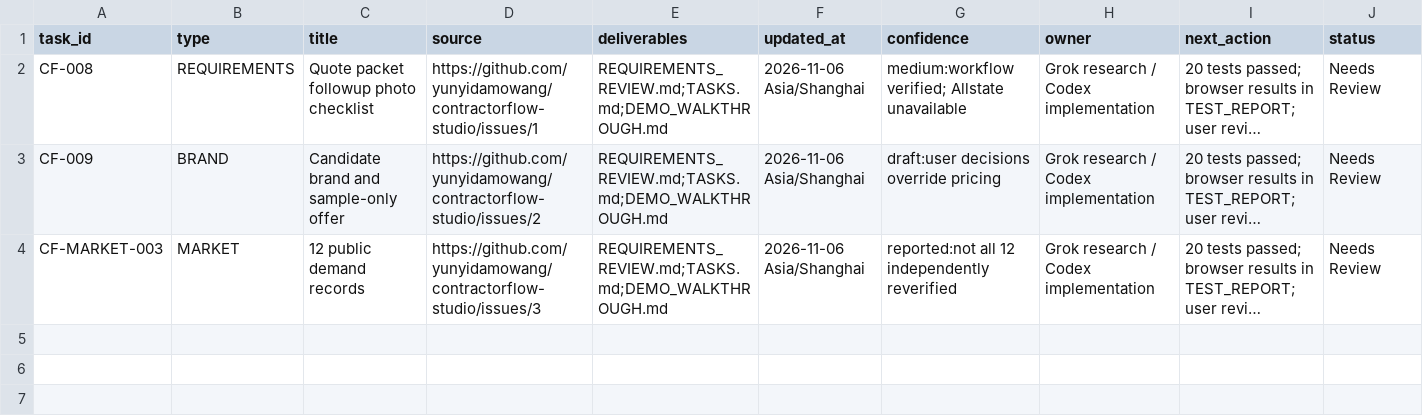
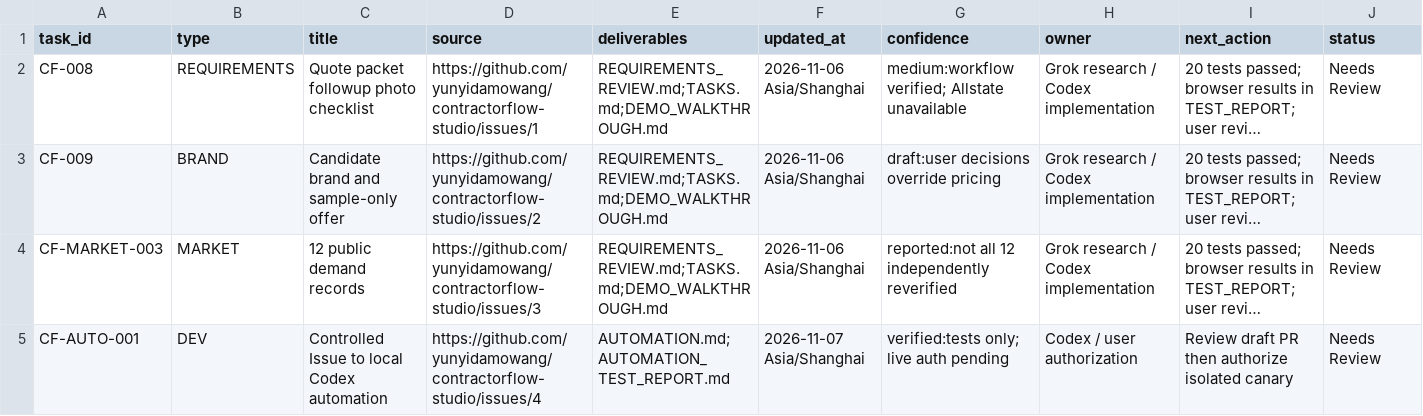
Before and after one commit to yunyidamowang/contractorflow-studio, a CSV file: handoff/register.csv, drawn as a sheet; long unchanged cells end in …; the diff names each change by its address in the sheet, - before the commit and + after, or states it on an @@ line.

Commit message:
CF-AUTO-001: controlled Issue-to-local-Codex automation (disabled by default) (#5)
* Add opt-in scoped Issue worker, gated intake and automation acceptance

* Lock initial activation to the authorized canary issue

```diff
--- a/handoff/register.csv
+++ b/handoff/register.csv
+row 5: CF-AUTO-001 | DEV | Controlled Issue to local Codex automation | https://github.com/yunyidamowang/contractorflow-studio/issues/4 | AUTOMATION.md;AUTOMATION_TEST_REPORT.md | 2026-11-07 Asia/Shanghai | verified:tests only; live auth pending | Codex / user authorization | Review draft PR then authorize isolated canary | Needs Review
```
Also changed, not shown: 24 other files.
